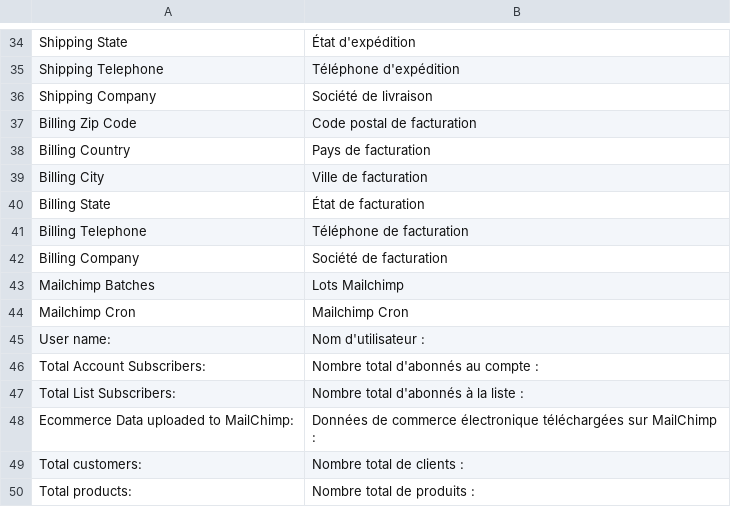
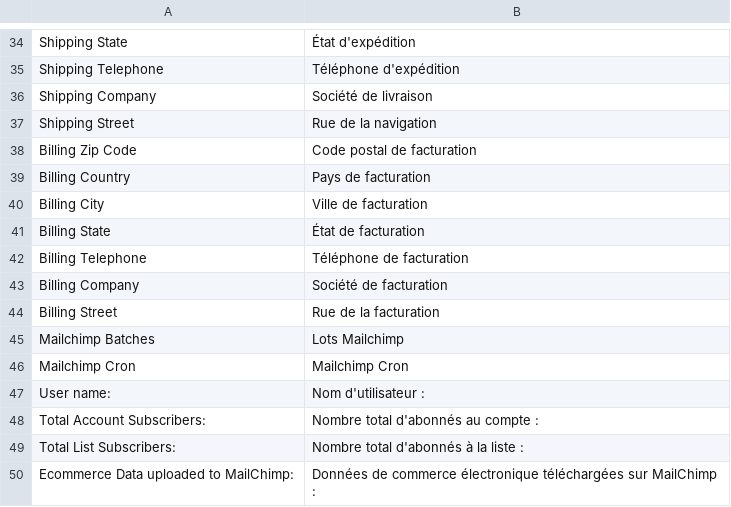
Before and after one commit to mailchimp/mc-magento2, a CSV file: i18n/fr_FR.csv, drawn as a sheet; only a part is shown, gaps mark what is left out; the shorter side is filled out with more unchanged rows.

Commit message:
Updated fr_FR.csv

```diff
--- a/i18n/fr_FR.csv
+++ b/i18n/fr_FR.csv
@@ -36,2 +36,3 @@ Shipping Telephone,Téléphone d'expédition
 Shipping Company,Société de livraison
+Shipping Street,Rue de la navigation
 Billing Zip Code,Code postal de facturation
@@ -42,2 +43,3 @@ Billing Telephone,Téléphone de facturation
 Billing Company,Société de facturation
+Billing Street,Rue de la facturation
 Mailchimp Batches,Lots Mailchimp
```
